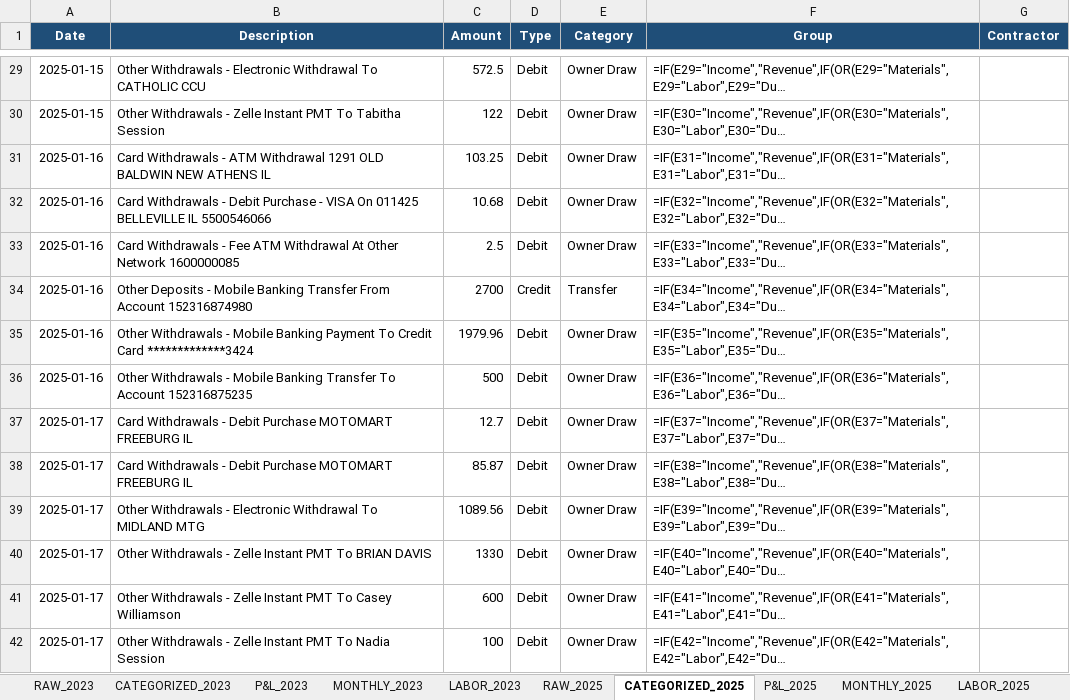
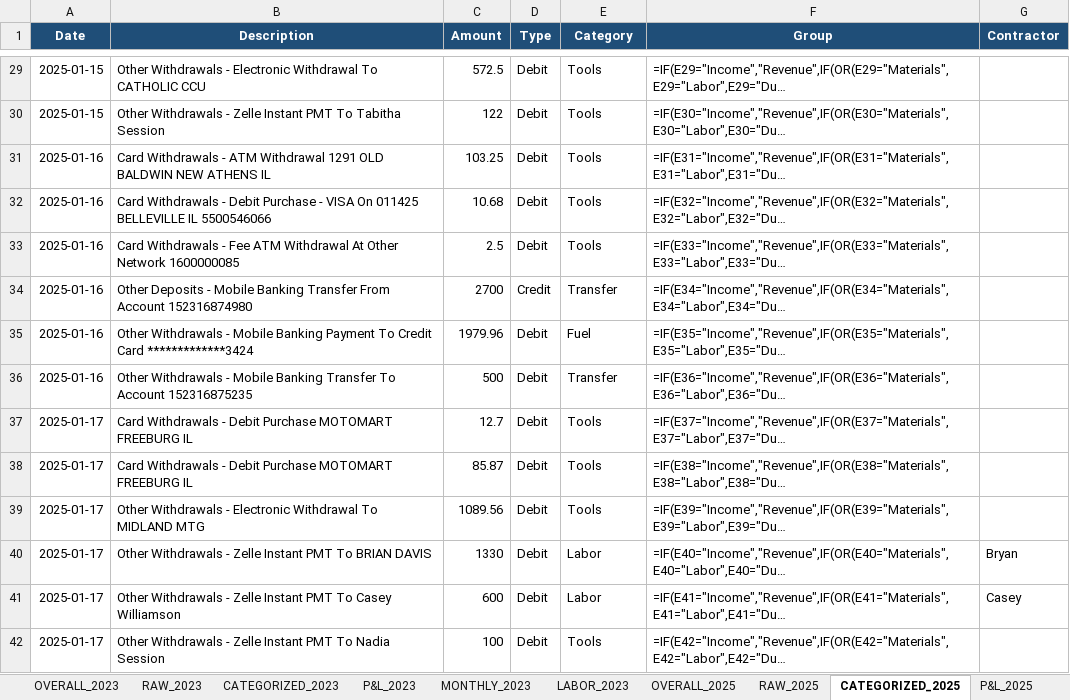
Before and after one commit to tonybeal40/contractor-growth-system, an Excel workbook: bill-docs-k7m2v9/AllPro_Tax_Master_2023_2025.xlsx, sheet CATEGORIZED_2025, drawn as a sheet; only a part is shown, gaps mark what is left out; long unchanged cells end in …; values as stored, in another font and other column widths than the file's, no borders; formulas without a stored value are shown as written; the diff covers the shown part only; the diff names each change by its address in the sheet, - before the commit and + after, or states it on an @@ line.

Commit message:
Refresh Bill docs with corrected 2025 Overall Writeoffs sheet

```diff
--- a/bill-docs-k7m2v9/AllPro_Tax_Master_2023_2025.xlsx (sheet CATEGORIZED_2025)
+++ b/bill-docs-k7m2v9/AllPro_Tax_Master_2023_2025.xlsx (sheet CATEGORIZED_2025)
+sheet tab: OVERALL_2023
+sheet tab: OVERALL_2025
-E29:E33 (Category): Owner Draw
+E29:E33 (Category): Tools
-E35 (Category): Owner Draw
+E35 (Category): Fuel
-E36 (Category): Owner Draw
+E36 (Category): Transfer
-E37:E39 (Category): Owner Draw
+E37:E39 (Category): Tools
-E40:E41 (Category): Owner Draw
+E40:E41 (Category): Labor
-G40 (Contractor): (empty)
+G40 (Contractor): Bryan
-G41 (Contractor): (empty)
+G41 (Contractor): Casey
-E42 (Category): Owner Draw
+E42 (Category): Tools
```
Also changed, not shown: 570 edited cells elsewhere in this sheet, bill-docs-k7m2v9/AllPro_Tax_2023.xlsx, bill-docs-k7m2v9/AllPro_Tax_2025.xlsx, 3 other files.
